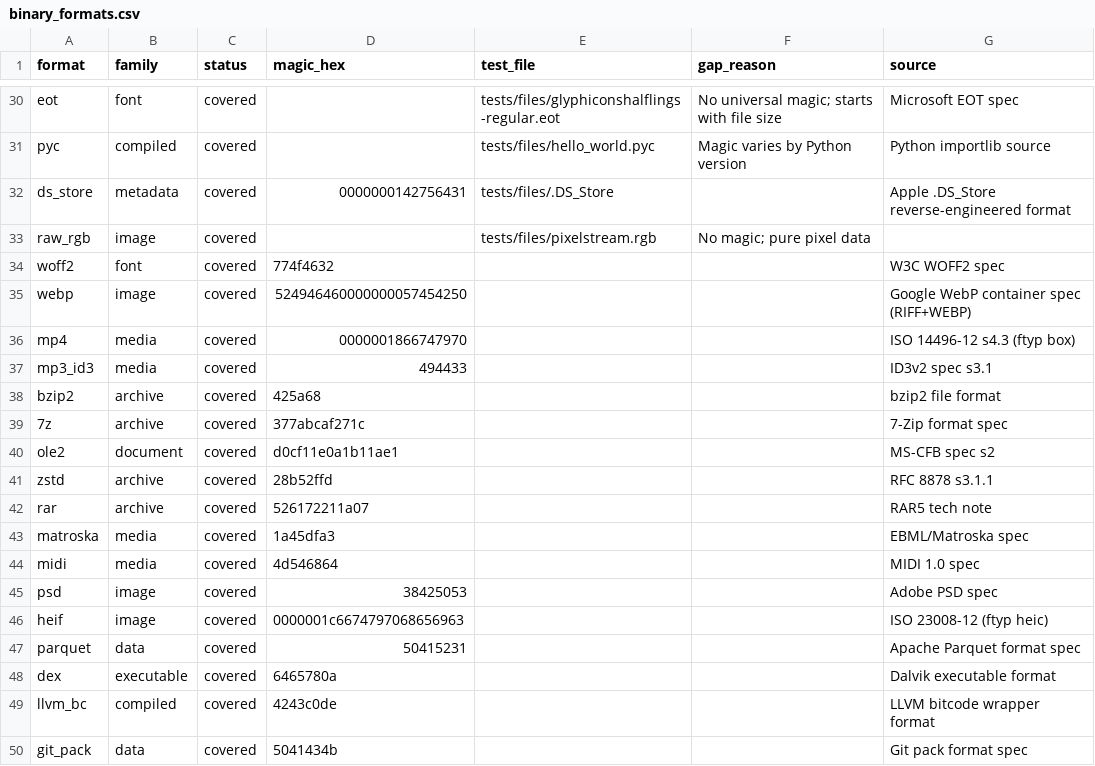
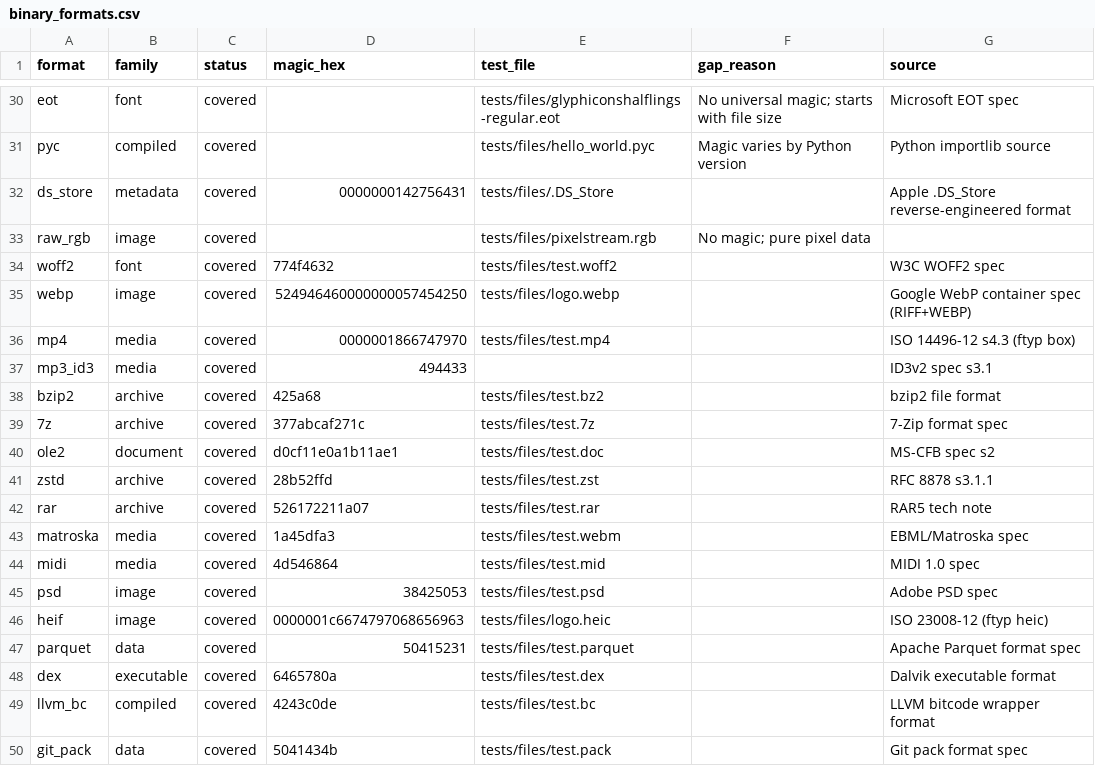
Before and after one commit to binaryornot/binaryornot, a CSV file: src/binaryornot/data/binary_formats.csv, drawn as a sheet; only a part is shown, gaps mark what is left out.

Commit message:
Ship real file fixtures for 16 binary formats
Every new format now has an actual file in tests/files/, generated by
system tools where possible (ffmpeg for MP4/WebM, cwebp for WebP,
bzip2/zstd for archives, git pack-objects for packfiles, heif-enc for
HEIF) and by minimal valid headers in Python for the rest (WOFF2,
OLE2, RAR, MIDI, PSD, Parquet, DEX, LLVM bitcode, 7z).

The generator script lives at scripts/generate_fixtures.py for
reproducibility.

MP3 is deliberately left without a fixture. MPEG audio frame data
overlaps statistically with CJK text at every chunk size tested
(128-4096 bytes), oscillating between text and binary as frame
boundaries shift. The magic-byte test (ID3v2 header) still covers it.

```diff
--- a/src/binaryornot/data/binary_formats.csv
+++ b/src/binaryornot/data/binary_formats.csv
@@ -33,18 +33,18 @@ ds_store,metadata,covered,0000000142756431,tests/files/.DS_Store,,Apple .DS_Stor
 raw_rgb,image,covered,,tests/files/pixelstream.rgb,No magic; pure pixel data,
-woff2,font,covered,774f4632,,,W3C WOFF2 spec
-webp,image,covered,524946460000000057454250,,,Google WebP container spec (RIFF+WEBP)
-mp4,media,covered,0000001866747970,,,ISO 14496-12 s4.3 (ftyp box)
+woff2,font,covered,774f4632,tests/files/test.woff2,,W3C WOFF2 spec
+webp,image,covered,524946460000000057454250,tests/files/logo.webp,,Google WebP container spec (RIFF+WEBP)
+mp4,media,covered,0000001866747970,tests/files/test.mp4,,ISO 14496-12 s4.3 (ftyp box)
 mp3_id3,media,covered,494433,,,ID3v2 spec s3.1
-bzip2,archive,covered,425a68,,,bzip2 file format
-7z,archive,covered,377abcaf271c,,,7-Zip format spec
-ole2,document,covered,d0cf11e0a1b11ae1,,,MS-CFB spec s2
-zstd,archive,covered,28b52ffd,,,RFC 8878 s3.1.1
-rar,archive,covered,526172211a07,,,RAR5 tech note
-matroska,media,covered,1a45dfa3,,,EBML/Matroska spec
-midi,media,covered,4d546864,,,MIDI 1.0 spec
-psd,image,covered,38425053,,,Adobe PSD spec
-heif,image,covered,0000001c6674797068656963,,,ISO 23008-12 (ftyp heic)
-parquet,data,covered,50415231,,,Apache Parquet format spec
-dex,executable,covered,6465780a,,,Dalvik executable format
-llvm_bc,compiled,covered,4243c0de,,,LLVM bitcode wrapper format
-git_pack,data,covered,5041434b,,,Git pack format spec
+bzip2,archive,covered,425a68,tests/files/test.bz2,,bzip2 file format
+7z,archive,covered,377abcaf271c,tests/files/test.7z,,7-Zip format spec
+ole2,document,covered,d0cf11e0a1b11ae1,tests/files/test.doc,,MS-CFB spec s2
+zstd,archive,covered,28b52ffd,tests/files/test.zst,,RFC 8878 s3.1.1
+rar,archive,covered,526172211a07,tests/files/test.rar,,RAR5 tech note
+matroska,media,covered,1a45dfa3,tests/files/test.webm,,EBML/Matroska spec
+midi,media,covered,4d546864,tests/files/test.mid,,MIDI 1.0 spec
+psd,image,covered,38425053,tests/files/test.psd,,Adobe PSD spec
+heif,image,covered,0000001c6674797068656963,tests/files/logo.heic,,ISO 23008-12 (ftyp heic)
+parquet,data,covered,50415231,tests/files/test.parquet,,Apache Parquet format spec
+dex,executable,covered,6465780a,tests/files/test.dex,,Dalvik executable format
+llvm_bc,compiled,covered,4243c0de,tests/files/test.bc,,LLVM bitcode wrapper format
+git_pack,data,covered,5041434b,tests/files/test.pack,,Git pack format spec
```
Also changed, not shown: 17 other files.
